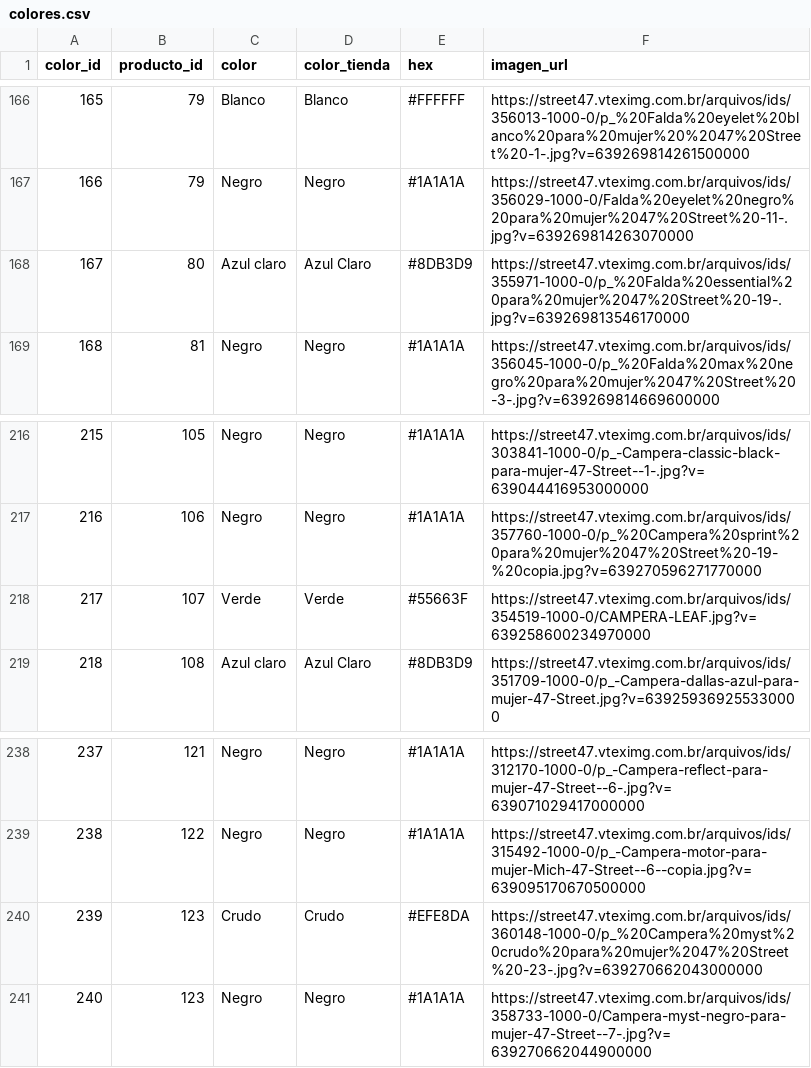
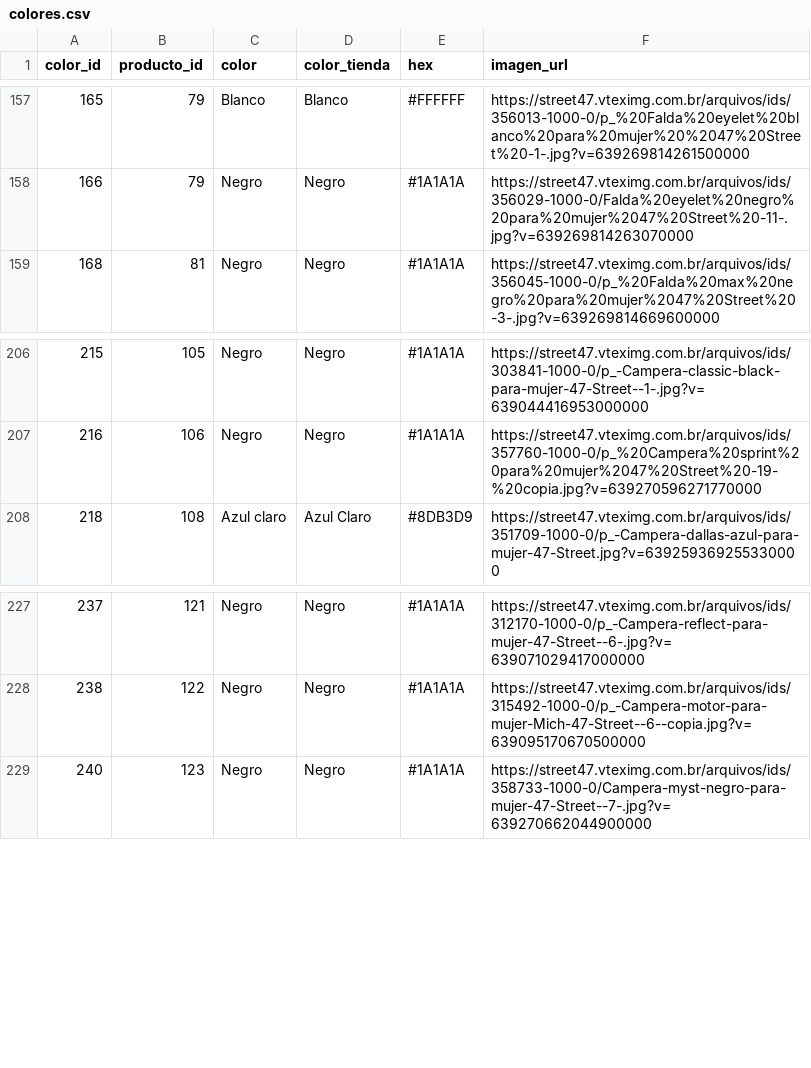
Before and after one commit to CoralTolazzi/Proyecto-Ten-Points, a CSV file: backend/data/colores.csv, drawn as a sheet; only a part is shown, gaps mark what is left out; the diff covers the shown part only; the diff names each change by its address in the sheet, - before the commit and + after, or states it on an @@ line.

```diff
--- a/backend/data/colores.csv
+++ b/backend/data/colores.csv
-row 168: 167 | 80 | Azul claro | Azul Claro | #8DB3D9 | https://street47.vteximg.com.br/arquivos/ids/355971-1000-0/p_%20Falda%20essential%20para%20mujer%2047%20Street%20-19-.jpg?v=639269813546170000
-row 218: 217 | 107 | Verde | Verde | #55663F | https://street47.vteximg.com.br/arquivos/ids/354519-1000-0/CAMPERA-LEAF.jpg?v=639258600234970000
-row 240: 239 | 123 | Crudo | Crudo | #EFE8DA | https://street47.vteximg.com.br/arquivos/ids/360148-1000-0/p_%20Campera%20myst%20crudo%20para%20mujer%2047%20Street%20-23-.jpg?v=639270662043000000
```
Also changed, not shown: 9 removed rows elsewhere in this file, backend/data/productos.csv, backend/data/talles.csv, 17 other files.
